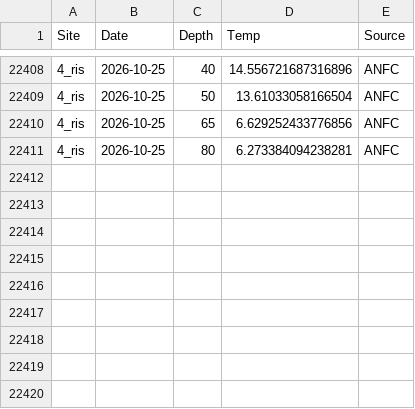
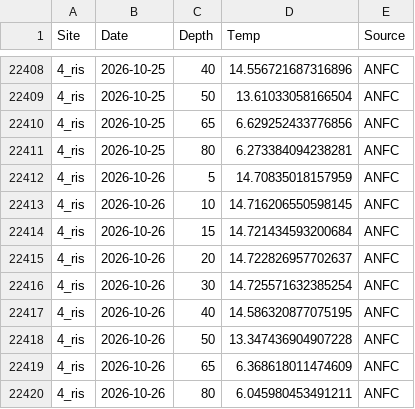
Before and after one commit to sharkbot952/temp_test, a CSV file: data/cmem/thetao/thetao_4_ris.csv, drawn as a sheet; only a part is shown, gaps mark what is left out.

```diff
--- a/data/cmem/thetao/thetao_4_ris.csv
+++ b/data/cmem/thetao/thetao_4_ris.csv
@@ -22411 +22411,10 @@
 4_ris,2026-10-25,80,6.273384094238281,ANFC
+4_ris,2026-10-26,5,14.70835018157959,ANFC
+4_ris,2026-10-26,10,14.716206550598145,ANFC
+4_ris,2026-10-26,15,14.721434593200684,ANFC
+4_ris,2026-10-26,20,14.722826957702637,ANFC
+4_ris,2026-10-26,30,14.725571632385254,ANFC
+4_ris,2026-10-26,40,14.586320877075195,ANFC
+4_ris,2026-10-26,50,13.347436904907228,ANFC
+4_ris,2026-10-26,65,6.368618011474609,ANFC
+4_ris,2026-10-26,80,6.045980453491211,ANFC
```
Also changed, not shown: data/cmem/chl/chl_3_reb.csv, data/cmem/chl/chl_4_ris.csv, 15 other files.
